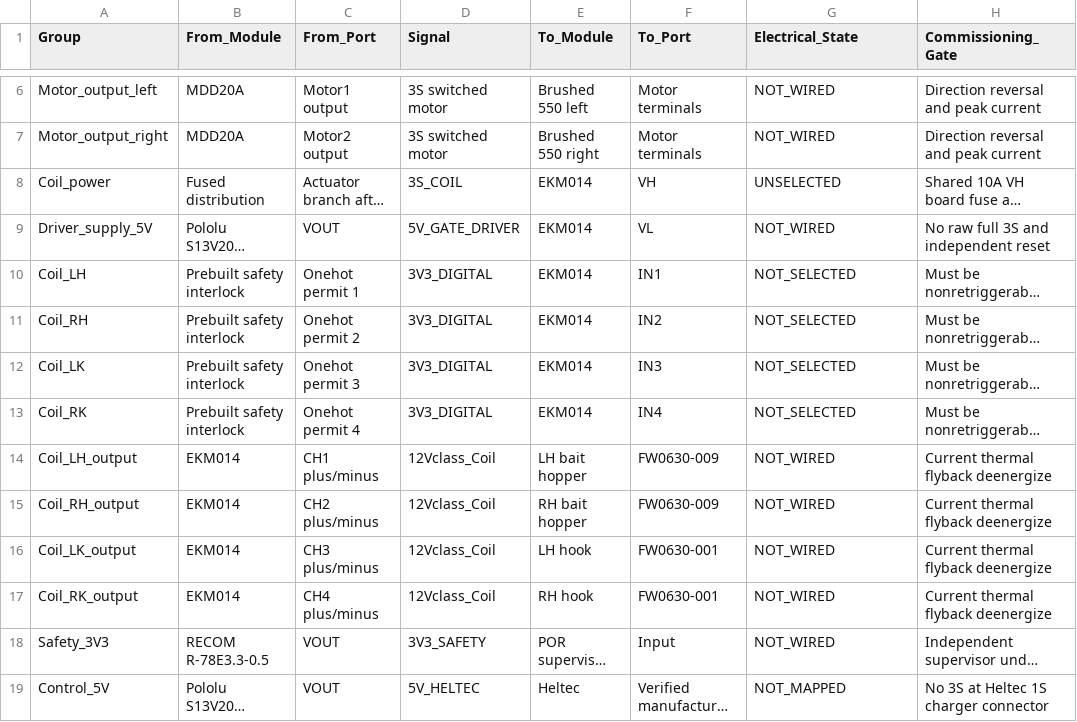
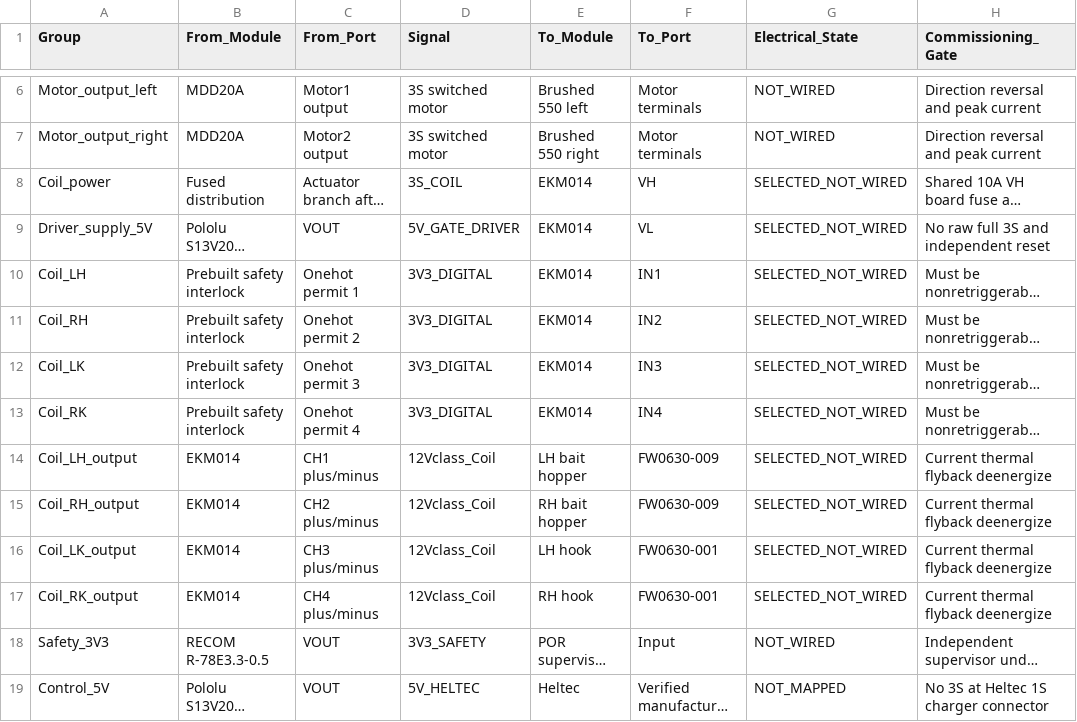
Before and after one commit to vankatad4-hue/BaitBoat-Update, a CSV file: Boat/docs/BOAT_MODULE_ONLY_WIRING_R15.csv, drawn as a sheet; only a part is shown, gaps mark what is left out; long unchanged cells end in …; the diff names each change by its address in the sheet, - before the commit and + after, or states it on an @@ line.

```diff
--- a/Boat/docs/BOAT_MODULE_ONLY_WIRING_R15.csv
+++ b/Boat/docs/BOAT_MODULE_ONLY_WIRING_R15.csv
-G8 (Electrical_State): UNSELECTED
+G8 (Electrical_State): SELECTED_NOT_WIRED
-G9 (Electrical_State): NOT_WIRED
+G9 (Electrical_State): SELECTED_NOT_WIRED
-G10:G13 (Electrical_State): NOT_SELECTED
+G10:G13 (Electrical_State): SELECTED_NOT_WIRED
-G14:G17 (Electrical_State): NOT_WIRED
+G14:G17 (Electrical_State): SELECTED_NOT_WIRED
```
Also changed, not shown: Boat/docs/BOAT_R14_EKM014_HARNESS_CANDIDATE.csv, docs/MODULE_ONLY_BOM_R15.csv, 15 other files.
